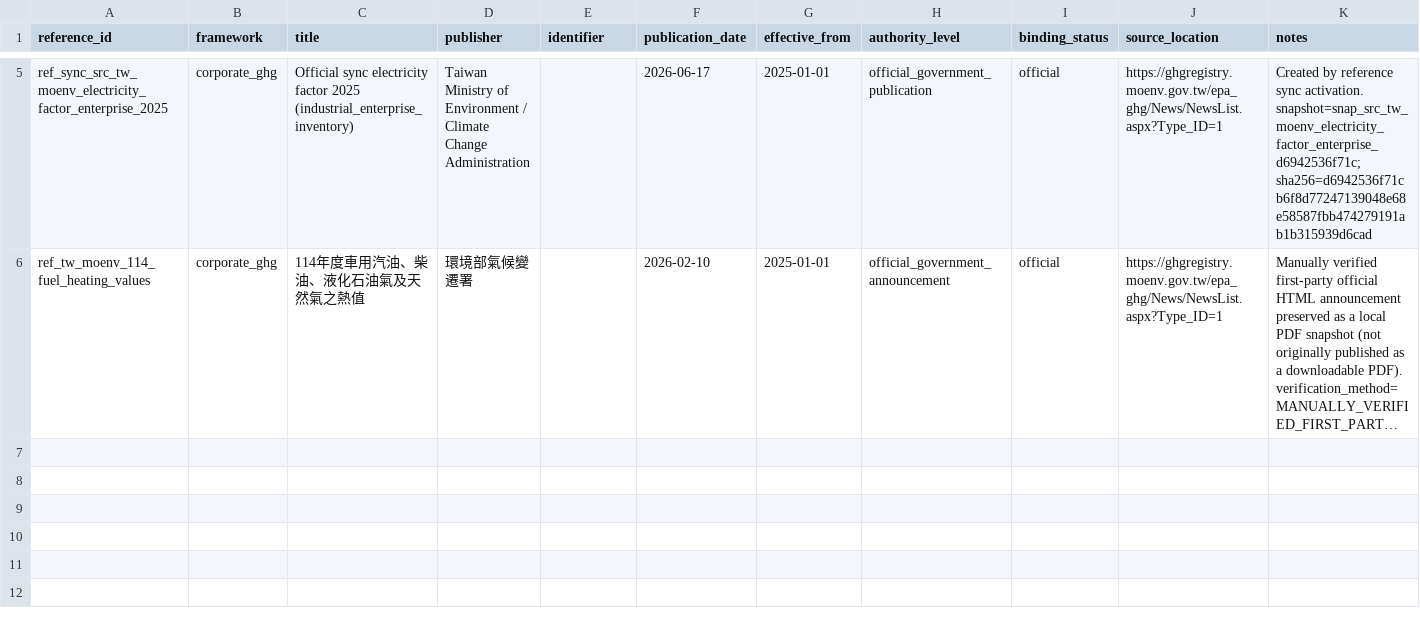
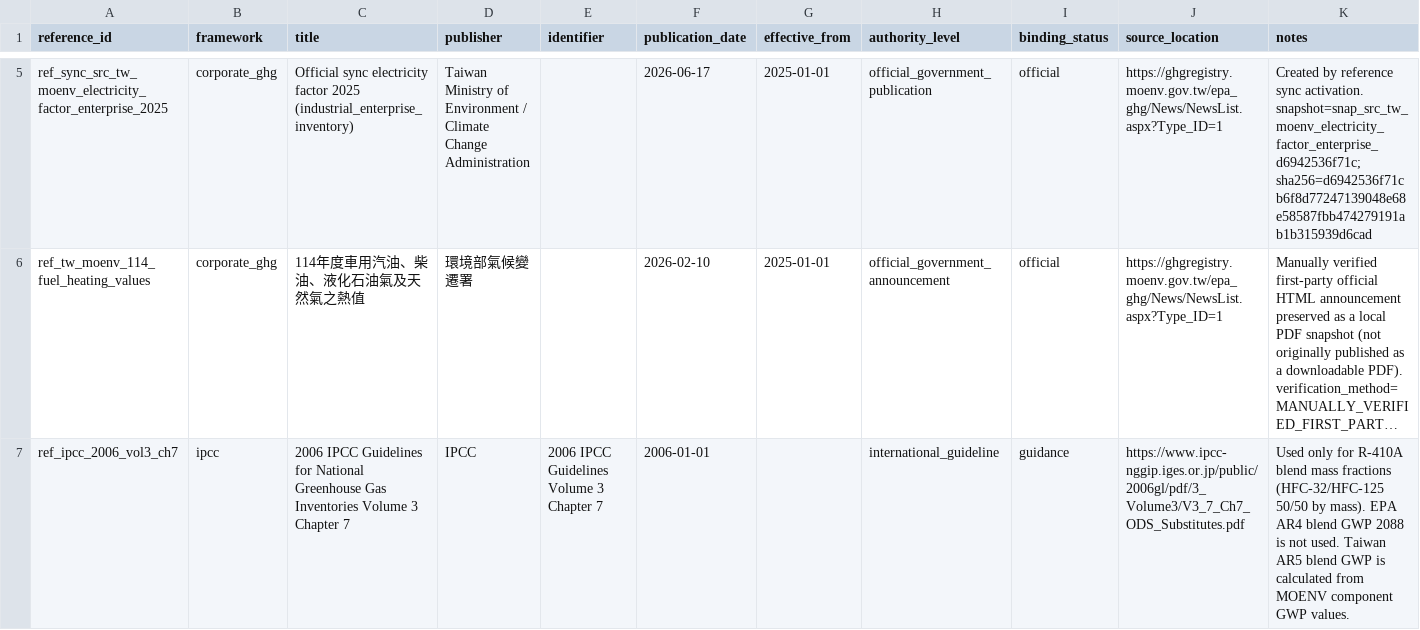
Before and after one commit to Ting-En-Chien/carbon-evidence-ledger-tw, a CSV file: data/reference/regulatory_references.csv, drawn as a sheet; only a part is shown, gaps mark what is left out; long unchanged cells end in …; the diff names each change by its address in the sheet, - before the commit and + after, or states it on an @@ line.

```diff
--- a/data/reference/regulatory_references.csv
+++ b/data/reference/regulatory_references.csv
+row 7: ref_ipcc_2006_vol3_ch7 | ipcc | 2006 IPCC Guidelines for National Greenhouse Gas Inventories Volume 3 Chapter 7 | IPCC | 2006 IPCC Guidelines Volume 3 Chapter 7 | 2006-01-01 |  | international_guideline | guidance | https://www.ipcc-nggip.iges.or.jp/public/2006gl/pdf/3_Volume3/V3_7_Ch7_ODS_Substitutes.pdf | Used only for R-410A blend mass fractions (HFC-32/HFC-125 50/50 by mass). EPA AR4 blend GWP 2088 is not used. Taiwan AR5 blend GWP is calculated from MOENV component GWP values.
```
Also changed, not shown: config/ghg_protocol_rules.csv, data/reference/gwp_values.csv, 52 other files.
